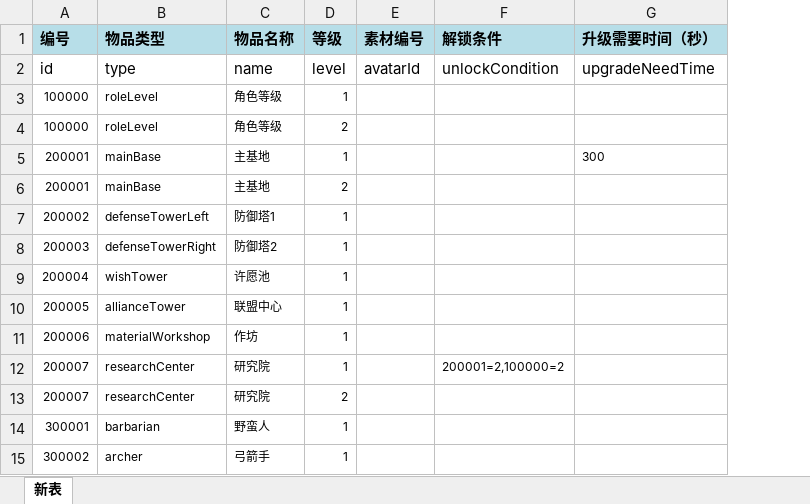
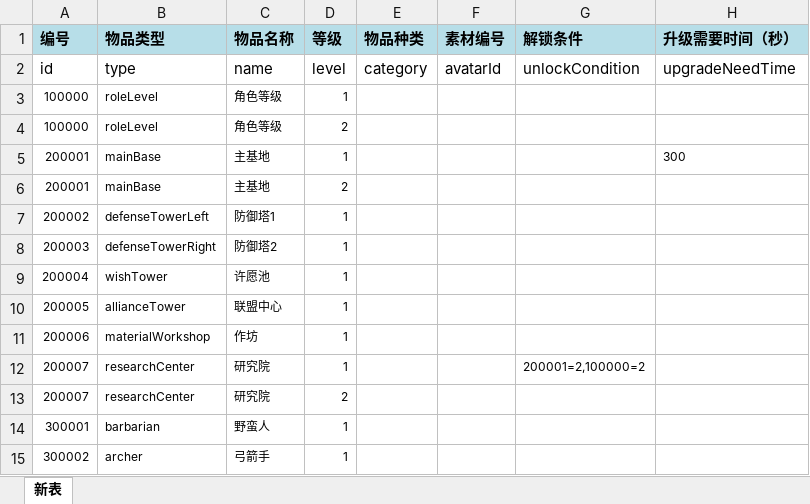
Before and after one commit to dingzheng8866/gamefun, an Excel workbook: gfconf/conf/item_attr.xlsx, sheet 新表, drawn as a sheet; only a part is shown; values as stored, in another font and other column widths than the file's, no borders; the diff names each change by its address in the sheet, - before the commit and + after, or states it on an @@ line.

```diff
--- a/gfconf/conf/item_attr.xlsx (sheet 新表)
+++ b/gfconf/conf/item_attr.xlsx (sheet 新表)
+column E (物品种类), row 2: category
```
Also changed, not shown: gfconf/conf/item.xlsx, 7 other files.
